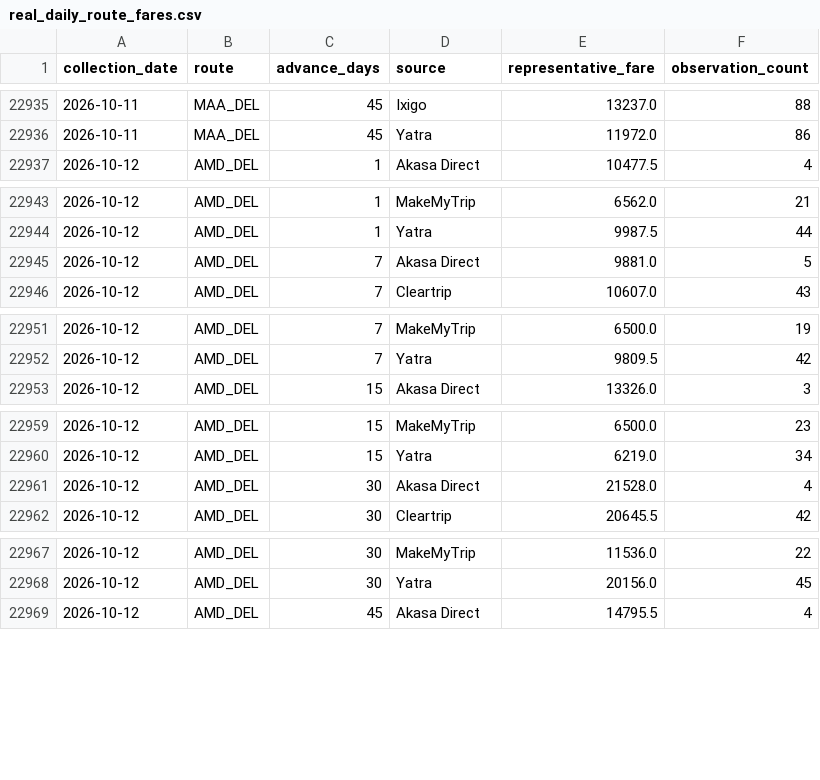
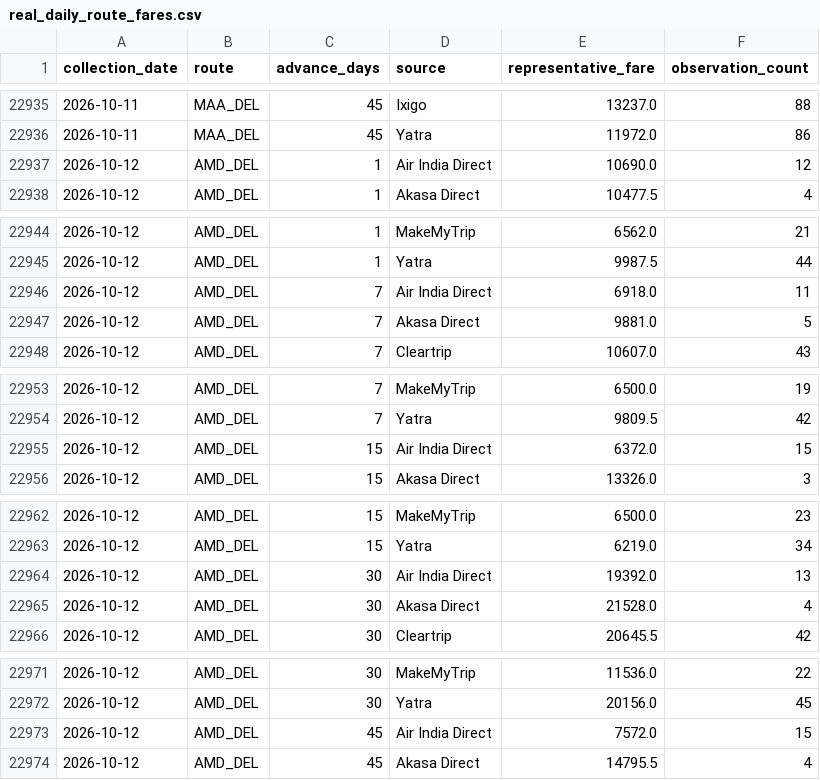
Before and after one commit to tripathianand23/AirFareX, a CSV file: data/processed/real/index/real_daily_route_fares.csv, drawn as a sheet; only a part is shown, gaps mark what is left out; the diff covers the shown part only.

```diff
--- a/data/processed/real/index/real_daily_route_fares.csv
+++ b/data/processed/real/index/real_daily_route_fares.csv
@@ -22936,2 +22936,3 @@ collection_date,route,advance_days,source,representative_fare,observation_count
 2026-10-11,MAA_DEL,45,Yatra,11972.0,86
+2026-10-12,AMD_DEL,1,Air India Direct,10690.0,12
 2026-10-12,AMD_DEL,1,Akasa Direct,10477.5,4
@@ -22944,2 +22945,3 @@ collection_date,route,advance_days,source,representative_fare,observation_count
 2026-10-12,AMD_DEL,1,Yatra,9987.5,44
+2026-10-12,AMD_DEL,7,Air India Direct,6918.0,11
 2026-10-12,AMD_DEL,7,Akasa Direct,9881.0,5
@@ -22952,2 +22954,3 @@ collection_date,route,advance_days,source,representative_fare,observation_count
 2026-10-12,AMD_DEL,7,Yatra,9809.5,42
+2026-10-12,AMD_DEL,15,Air India Direct,6372.0,15
 2026-10-12,AMD_DEL,15,Akasa Direct,13326.0,3
@@ -22960,2 +22963,3 @@ collection_date,route,advance_days,source,representative_fare,observation_count
 2026-10-12,AMD_DEL,15,Yatra,6219.0,34
+2026-10-12,AMD_DEL,30,Air India Direct,19392.0,13
 2026-10-12,AMD_DEL,30,Akasa Direct,21528.0,4
@@ -22968,2 +22972,3 @@ collection_date,route,advance_days,source,representative_fare,observation_count
 2026-10-12,AMD_DEL,30,Yatra,20156.0,45
+2026-10-12,AMD_DEL,45,Air India Direct,7572.0,15
 2026-10-12,AMD_DEL,45,Akasa Direct,14795.5,4
```
Also changed, not shown: 17 added rows elsewhere in this file, data/processed/real/index/real_daily_airfare_index.csv, data/processed/real/index/real_route_contributions.csv, 6 other files.
